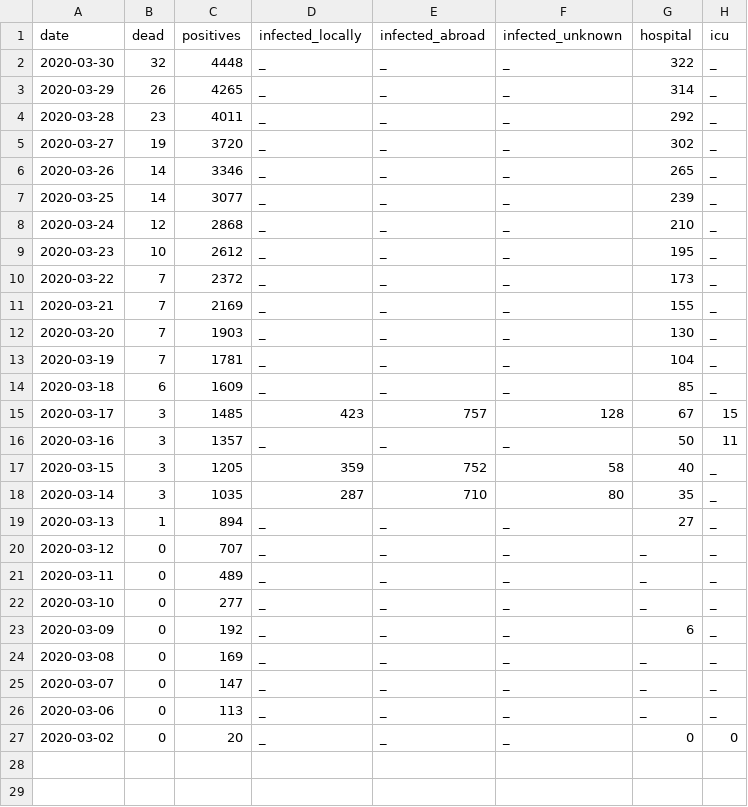
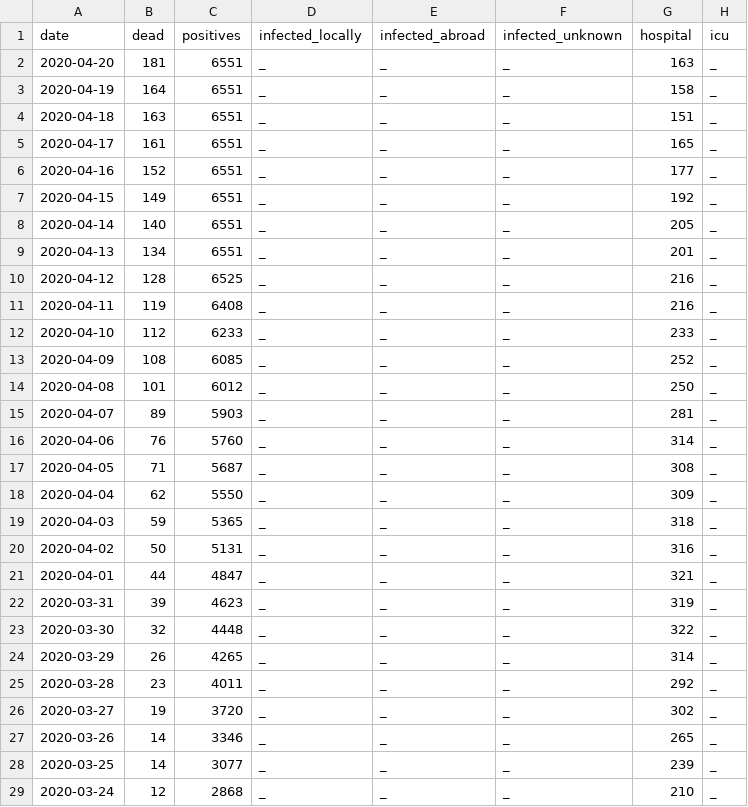
Before and after one commit to larsga/py-snippets, a CSV file: corona/norway.csv, drawn as a sheet; only a part is shown; the shorter side is filled out with more unchanged rows.

Commit message:
Updated figures

```diff
--- a/corona/norway.csv
+++ b/corona/norway.csv
@@ -1,2 +1,23 @@
 date,dead,positives,infected_locally,infected_abroad,infected_unknown,hospital,icu
+2020-04-20,181,6551,_,_,_,163,_
+2020-04-19,164,6551,_,_,_,158,_
+2020-04-18,163,6551,_,_,_,151,_
+2020-04-17,161,6551,_,_,_,165,_
+2020-04-16,152,6551,_,_,_,177,_
+2020-04-15,149,6551,_,_,_,192,_
+2020-04-14,140,6551,_,_,_,205,_
+2020-04-13,134,6551,_,_,_,201,_
+2020-04-12,128,6525,_,_,_,216,_
+2020-04-11,119,6408,_,_,_,216,_
+2020-04-10,112,6233,_,_,_,233,_
+2020-04-09,108,6085,_,_,_,252,_
+2020-04-08,101,6012,_,_,_,250,_
+2020-04-07,89,5903,_,_,_,281,_
+2020-04-06,76,5760,_,_,_,314,_
+2020-04-05,71,5687,_,_,_,308,_
+2020-04-04,62,5550,_,_,_,309,_
+2020-04-03,59,5365,_,_,_,318,_
+2020-04-02,50,5131,_,_,_,316,_
+2020-04-01,44,4847,_,_,_,321,_
+2020-03-31,39,4623,_,_,_,319,_
 2020-03-30,32,4448,_,_,_,322,_
```
